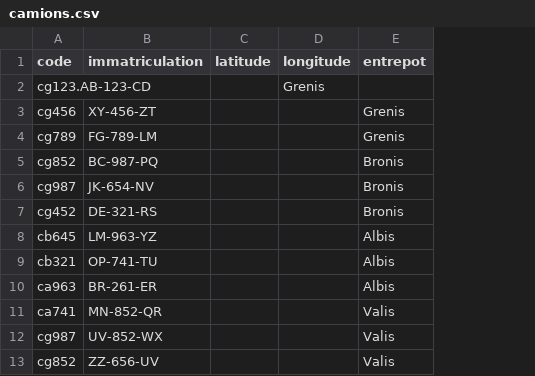
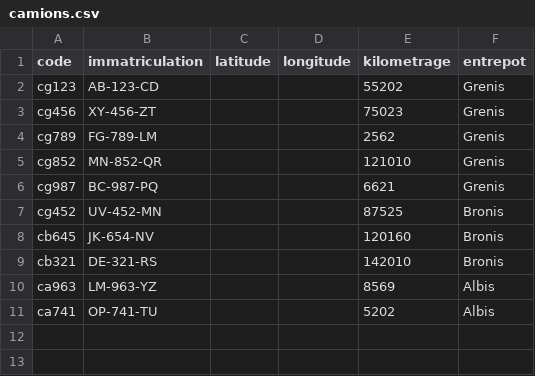
Before and after one commit to belguitR/App-DeliveryPro, a CSV file: backend/server/src/main/resources/data/camions.csv, drawn as a sheet; removed rows and columns are numbered as before the commit, all else as after; the diff names each change by its address in the sheet, - before the commit and + after, or states it on an @@ line.

```diff
--- a/backend/server/src/main/resources/data/camions.csv
+++ b/backend/server/src/main/resources/data/camions.csv
+column E (kilometrage), rows 3-4: 75023 | 2562; row 6: 6621; rows 8-11: 120160 | 142010 | 8569 | 5202
-row 2: cg123.AB-123-CD |  |  | Grenis
+row 2: cg123 | AB-123-CD |  |  | 55202 | Grenis
+row 5: cg852 | MN-852-QR |  |  | 121010 | Grenis
-A6 (code): cg852
+A6 (code): cg987
-F6 (entrepot): Bronis
+F6 (entrepot): Grenis
+row 7: cg452 | UV-452-MN |  |  | 87525 | Bronis
-A8 (code): cg987
+A8 (code): cb645
-A9 (code): cg452
+A9 (code): cb321
-A10 (code): cb645
+A10 (code): ca963
-A11 (code): cb321
+A11 (code): ca741
-row 10: ca963 | BR-261-ER |  |  | Albis
-row 11: ca741 | MN-852-QR |  |  | Valis
-row 12: cg987 | UV-852-WX |  |  | Valis
-row 13: cg852 | ZZ-656-UV |  |  | Valis
```
Also changed, not shown: 4 other files.
